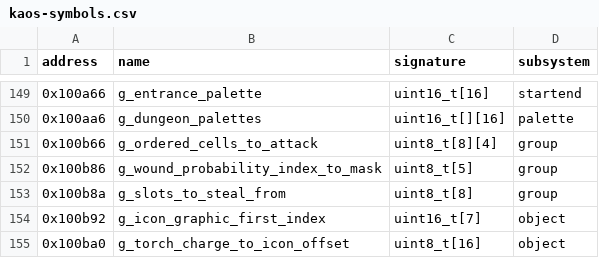
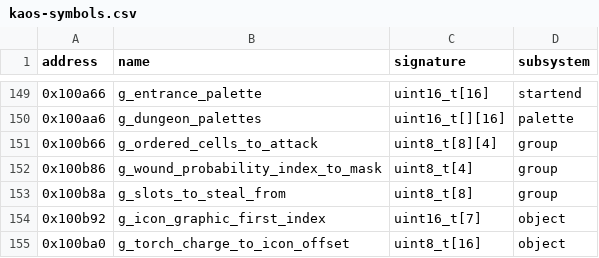
Before and after one commit to peterkmet/dm, a CSV file: docs/kaos-symbols.csv, drawn as a sheet; only a part is shown, gaps mark what is left out.

Commit message:
docs: fix names, addresses and a size after the clean-code pass

```diff
--- a/docs/kaos-symbols.csv
+++ b/docs/kaos-symbols.csv
@@ -151,3 +151,3 @@ address,name,signature,subsystem
 0x100b66,g_ordered_cells_to_attack,uint8_t[8][4],group
-0x100b86,g_wound_probability_index_to_mask,uint8_t[5],group
+0x100b86,g_wound_probability_index_to_mask,uint8_t[4],group
 0x100b8a,g_slots_to_steal_from,uint8_t[8],group
```
Also changed, not shown: 2 other files.
